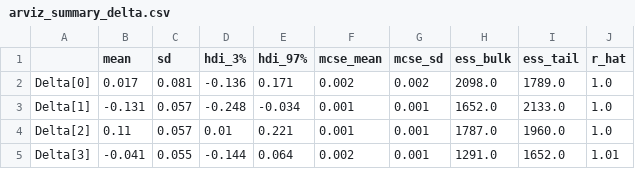
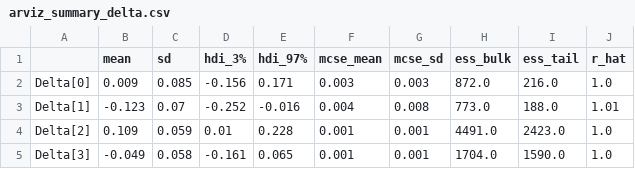
Before and after one commit to GabrielSainz/PML_FINAL_ASSIGNMENT, a CSV file: exercise_2/results_b2_3/tables/arviz_summary_delta.csv, drawn as a sheet; only a part is shown; the diff covers the shown part only.

```diff
--- a/exercise_2/results_b2_3/tables/arviz_summary_delta.csv
+++ b/exercise_2/results_b2_3/tables/arviz_summary_delta.csv
@@ -1,5 +1,5 @@
 ,mean,sd,hdi_3%,hdi_97%,mcse_mean,mcse_sd,ess_bulk,ess_tail,r_hat
-Delta[0],0.017,0.081,-0.136,0.171,0.002,0.002,2098.0,1789.0,1.0
-Delta[1],-0.131,0.057,-0.248,-0.034,0.001,0.001,1652.0,2133.0,1.0
-Delta[2],0.11,0.057,0.01,0.221,0.001,0.001,1787.0,1960.0,1.0
-Delta[3],-0.041,0.055,-0.144,0.064,0.002,0.001,1291.0,1652.0,1.01
+Delta[0],0.009,0.085,-0.156,0.171,0.003,0.003,872.0,216.0,1.0
+Delta[1],-0.123,0.07,-0.252,-0.016,0.004,0.008,773.0,188.0,1.01
+Delta[2],0.109,0.059,0.01,0.228,0.001,0.001,4491.0,2423.0,1.0
+Delta[3],-0.049,0.058,-0.161,0.065,0.001,0.001,1704.0,1590.0,1.0
```
Also changed, not shown: 129 edited cells elsewhere in this file, exercise_2/results_b2_3/tables/marginal_posterior_f_grid.csv, 19 other files.
